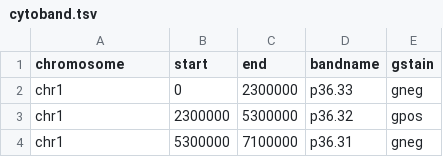
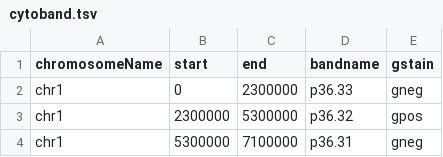
Before and after one commit to hammerlab/idiogrammatik, a TSV file: cytoband.tsv, drawn as a sheet; only a part is shown.

```diff
--- a/cytoband.tsv
+++ b/cytoband.tsv
@@ -1,2 +1,2 @@
-chromosome	start	end	bandname	gstain
+chromosomeName	start	end	bandname	gstain
 chr1	0	2300000	p36.33	gneg
```
Also changed, not shown: 2 other files.
